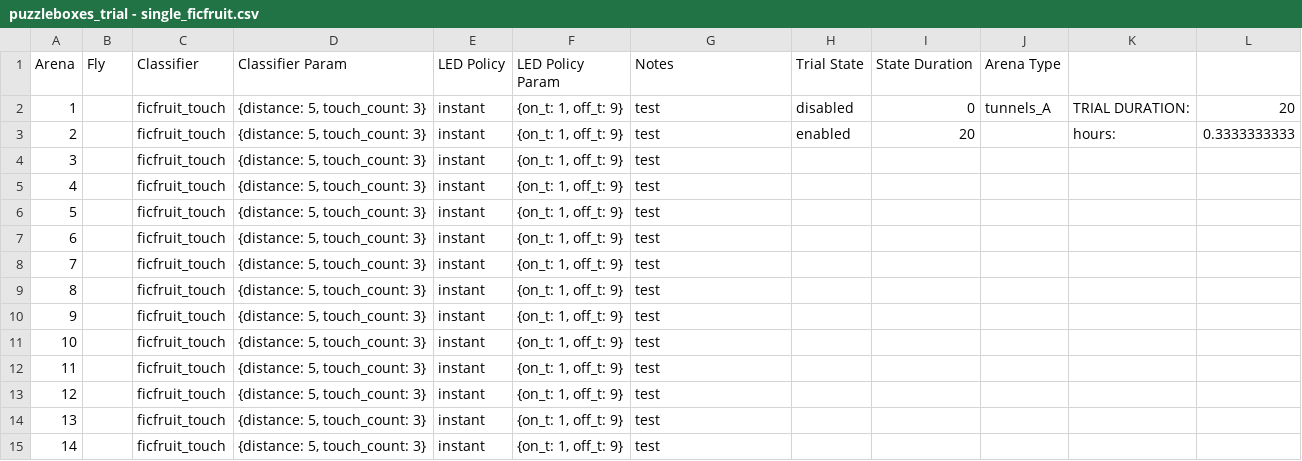
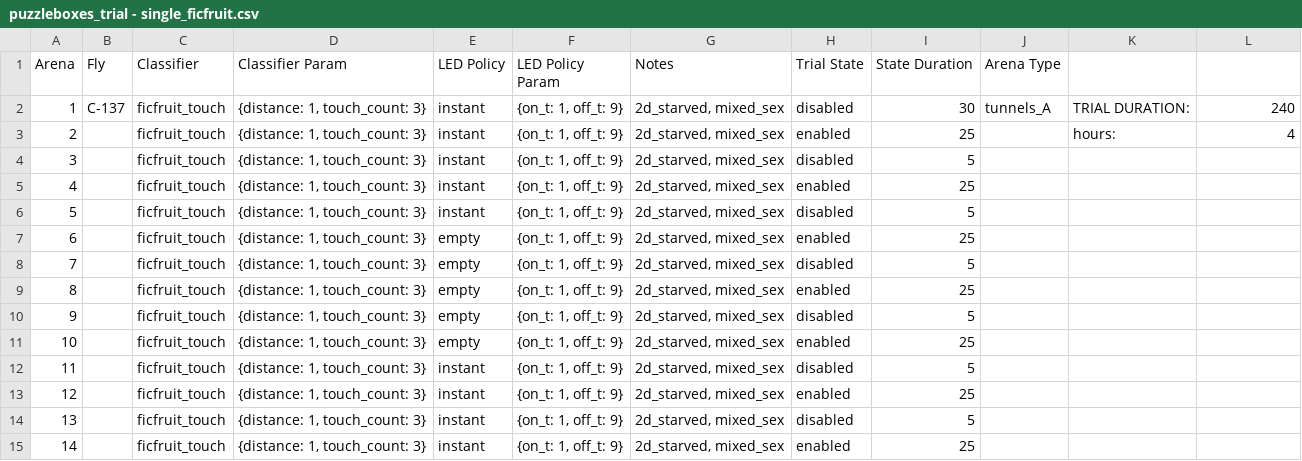
Before and after one commit to willdickson/puzzleboxes_launch, a CSV file: puzzleboxes_trial - single_ficfruit.csv, drawn as a sheet; only a part is shown; the diff covers the shown part only.

```diff
--- a/puzzleboxes_trial - single_ficfruit.csv
+++ b/puzzleboxes_trial - single_ficfruit.csv
@@ -1,15 +1,15 @@
 Arena,Fly,Classifier,Classifier Param,LED Policy,LED Policy Param,Notes,Trial State,State Duration,Arena Type,,
-1,,ficfruit_touch,"{distance: 5, touch_count: 3}",instant,"{on_t: 1, off_t: 9}",test,disabled,0,tunnels_A,TRIAL DURATION:,20
-2,,ficfruit_touch,"{distance: 5, touch_count: 3}",instant,"{on_t: 1, off_t: 9}",test,enabled,20,,hours:,0.3333333333
-3,,ficfruit_touch,"{distance: 5, touch_count: 3}",instant,"{on_t: 1, off_t: 9}",test,,,,,
-4,,ficfruit_touch,"{distance: 5, touch_count: 3}",instant,"{on_t: 1, off_t: 9}",test,,,,,
-5,,ficfruit_touch,"{distance: 5, touch_count: 3}",instant,"{on_t: 1, off_t: 9}",test,,,,,
-6,,ficfruit_touch,"{distance: 5, touch_count: 3}",instant,"{on_t: 1, off_t: 9}",test,,,,,
-7,,ficfruit_touch,"{distance: 5, touch_count: 3}",instant,"{on_t: 1, off_t: 9}",test,,,,,
-8,,ficfruit_touch,"{distance: 5, touch_count: 3}",instant,"{on_t: 1, off_t: 9}",test,,,,,
-9,,ficfruit_touch,"{distance: 5, touch_count: 3}",instant,"{on_t: 1, off_t: 9}",test,,,,,
-10,,ficfruit_touch,"{distance: 5, touch_count: 3}",instant,"{on_t: 1, off_t: 9}",test,,,,,
-11,,ficfruit_touch,"{distance: 5, touch_count: 3}",instant,"{on_t: 1, off_t: 9}",test,,,,,
-12,,ficfruit_touch,"{distance: 5, touch_count: 3}",instant,"{on_t: 1, off_t: 9}",test,,,,,
-13,,ficfruit_touch,"{distance: 5, touch_count: 3}",instant,"{on_t: 1, off_t: 9}",test,,,,,
-14,,ficfruit_touch,"{distance: 5, touch_count: 3}",instant,"{on_t: 1, off_t: 9}",test,,,,,
+1,C-137,ficfruit_touch,"{distance: 1, touch_count: 3}",instant,"{on_t: 1, off_t: 9}","2d_starved, mixed_sex",disabled,30,tunnels_A,TRIAL DURATION:,240
+2,,ficfruit_touch,"{distance: 1, touch_count: 3}",instant,"{on_t: 1, off_t: 9}","2d_starved, mixed_sex",enabled,25,,hours:,4
+3,,ficfruit_touch,"{distance: 1, touch_count: 3}",instant,"{on_t: 1, off_t: 9}","2d_starved, mixed_sex",disabled,5,,,
+4,,ficfruit_touch,"{distance: 1, touch_count: 3}",instant,"{on_t: 1, off_t: 9}","2d_starved, mixed_sex",enabled,25,,,
+5,,ficfruit_touch,"{distance: 1, touch_count: 3}",instant,"{on_t: 1, off_t: 9}","2d_starved, mixed_sex",disabled,5,,,
+6,,ficfruit_touch,"{distance: 1, touch_count: 3}",empty,"{on_t: 1, off_t: 9}","2d_starved, mixed_sex",enabled,25,,,
+7,,ficfruit_touch,"{distance: 1, touch_count: 3}",empty,"{on_t: 1, off_t: 9}","2d_starved, mixed_sex",disabled,5,,,
+8,,ficfruit_touch,"{distance: 1, touch_count: 3}",empty,"{on_t: 1, off_t: 9}","2d_starved, mixed_sex",enabled,25,,,
+9,,ficfruit_touch,"{distance: 1, touch_count: 3}",empty,"{on_t: 1, off_t: 9}","2d_starved, mixed_sex",disabled,5,,,
+10,,ficfruit_touch,"{distance: 1, touch_count: 3}",empty,"{on_t: 1, off_t: 9}","2d_starved, mixed_sex",enabled,25,,,
+11,,ficfruit_touch,"{distance: 1, touch_count: 3}",instant,"{on_t: 1, off_t: 9}","2d_starved, mixed_sex",disabled,5,,,
+12,,ficfruit_touch,"{distance: 1, touch_count: 3}",instant,"{on_t: 1, off_t: 9}","2d_starved, mixed_sex",enabled,25,,,
+13,,ficfruit_touch,"{distance: 1, touch_count: 3}",instant,"{on_t: 1, off_t: 9}","2d_starved, mixed_sex",disabled,5,,,
+14,,ficfruit_touch,"{distance: 1, touch_count: 3}",instant,"{on_t: 1, off_t: 9}","2d_starved, mixed_sex",enabled,25,,,
```
Also changed, not shown: 56 edited cells elsewhere in this file, puzzleboxes_trial - center.csv, 9 other files.
